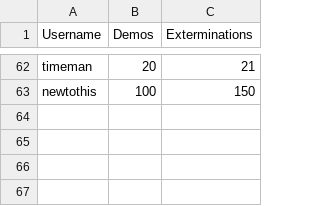
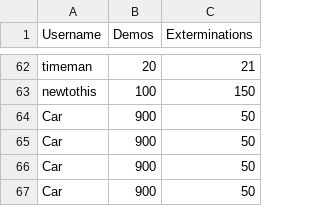
Before and after one commit to ubelhj/Demolition-Leaderboard, a CSV file: leaderboard.csv, drawn as a sheet; only a part is shown, gaps mark what is left out; the diff names each change by its address in the sheet, - before the commit and + after, or states it on an @@ line.

Commit message:
tests with leaderboard as json

```diff
--- a/leaderboard.csv
+++ b/leaderboard.csv
+row 64: Car | 900 | 50
+row 65: Car | 900 | 50
+row 66: Car | 900 | 50
+row 67: Car | 900 | 50
```
Also changed, not shown: 2 other files.
